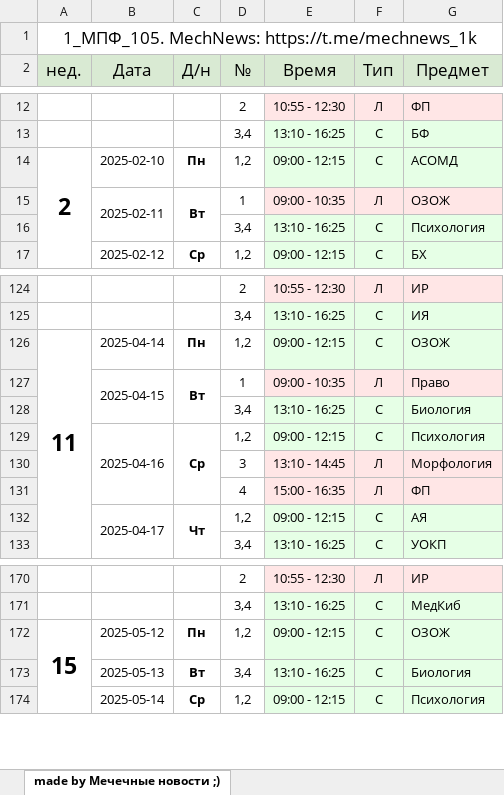
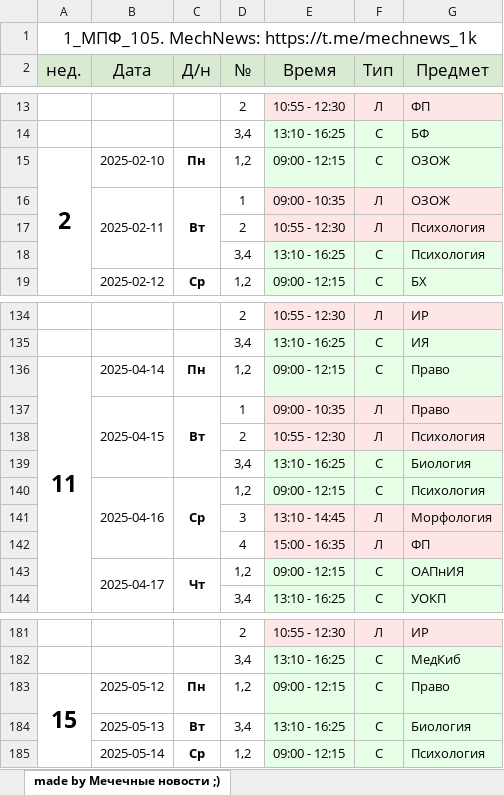
Before and after one commit to ci-c/Solevoy_trip_raspisania_dont_read_please, an Excel workbook: output/1_МПФ_105.xlsx, sheet made by Мечечные новости ;), drawn as a sheet; only a part is shown, gaps mark what is left out; values as stored, in another font and other column widths than the file's, no borders; addresses are those after the commit; the diff covers the shown part only; the diff names each change by its address in the sheet, - before the commit and + after, or states it on an @@ line.

```diff
--- a/output/1_МПФ_105.xlsx (sheet made by Мечечные новости ;))
+++ b/output/1_МПФ_105.xlsx (sheet made by Мечечные новости ;))
-G15 (Предмет): АСОМД
+G15 (Предмет): ОЗОЖ
+row 17:  |  |  | 2 | 10:55 - 12:30 | Л | Психология
-G136 (Предмет): ОЗОЖ
+G136 (Предмет): Право
+row 138:  |  |  | 2 | 10:55 - 12:30 | Л | Психология
-G143 (Предмет): АЯ
+G143 (Предмет): ОАПнИЯ
-G183 (Предмет): ОЗОЖ
+G183 (Предмет): Право
```
Also changed, not shown: 9 added rows and 21 edited cells elsewhere in this sheet, output/1_МПФ_102.xlsx, output/1_МПФ_103.xlsx, 25 other files.
